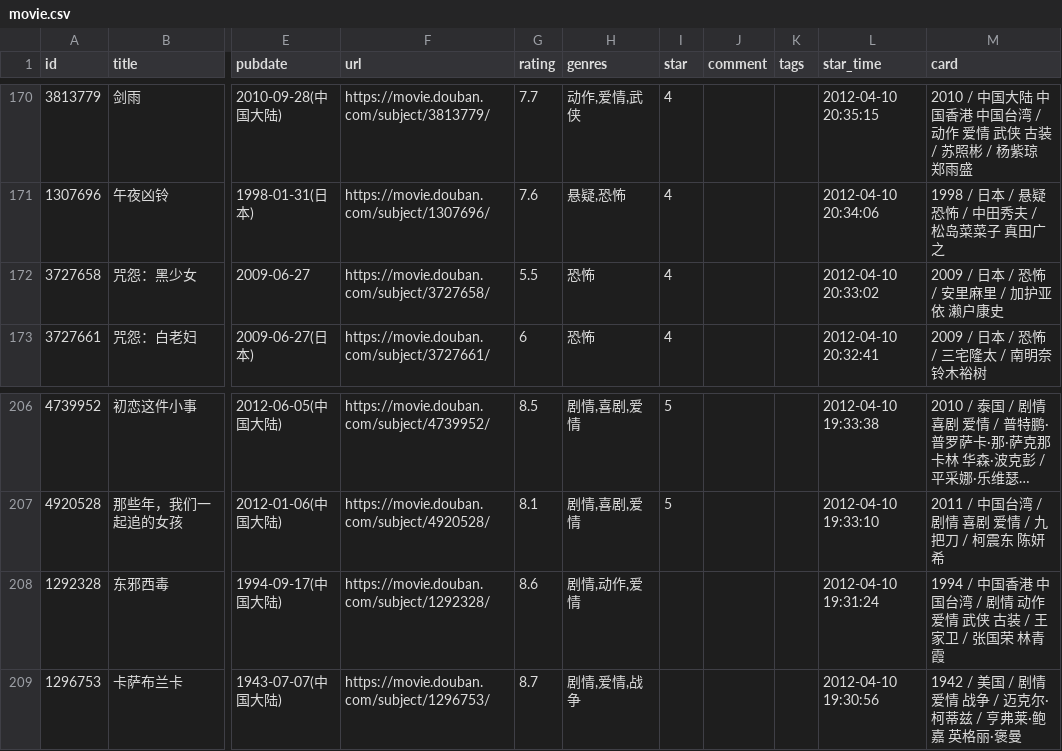
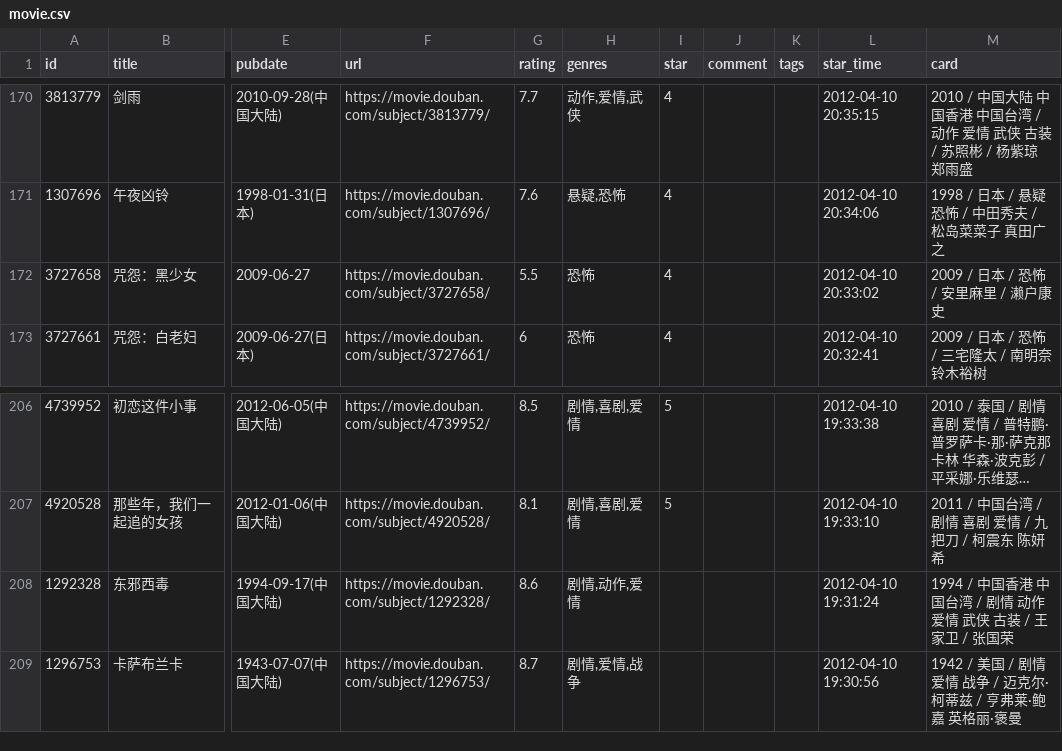
Before and after one commit to cosine00/hug00, a CSV file: data/douban/movie.csv, drawn as a sheet; only a part is shown, gaps mark what is left out; long unchanged cells end in …; the diff covers the shown part only; the diff names each change by its address in the sheet, - before the commit and + after, or states it on an @@ line.

```diff
--- a/data/douban/movie.csv
+++ b/data/douban/movie.csv
-M172 (card): 2009 / 日本 / 恐怖 / 安里麻里 / 加护亚依 濑户康史
+M172 (card): 2009 / 日本 / 恐怖 / 安里麻里 / 濑户康史
-M208 (card): …/ 张国荣 林青霞
+M208 (card): …/ 张国荣
```
Also changed, not shown: 8 edited cells elsewhere in this file, data/douban/book.csv.
